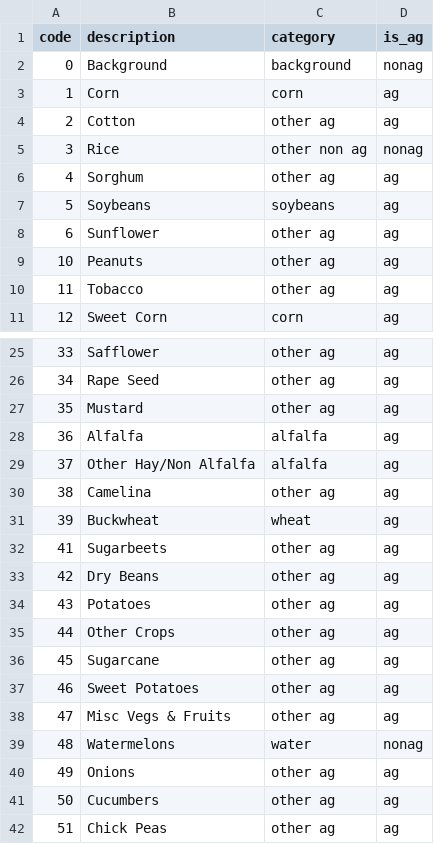
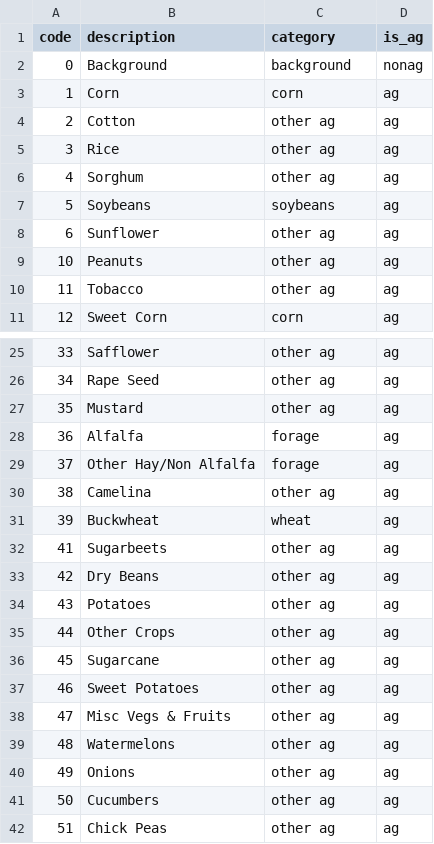
Before and after one commit to CNHLakes/beyond_land_use, a CSV file: data/cdl/cdl_key.csv, drawn as a sheet; only a part is shown, gaps mark what is left out.

```diff
--- a/data/cdl/cdl_key.csv
+++ b/data/cdl/cdl_key.csv
@@ -4,3 +4,3 @@
 2,"Cotton","other ag","ag"
-3,"Rice","other non ag","nonag"
+3,"Rice","other ag","ag"
 4,"Sorghum","other ag","ag"
@@ -27,4 +27,4 @@
 35,"Mustard","other ag","ag"
-36,"Alfalfa","alfalfa","ag"
-37,"Other Hay/Non Alfalfa","alfalfa","ag"
+36,"Alfalfa","forage","ag"
+37,"Other Hay/Non Alfalfa","forage","ag"
 38,"Camelina","other ag","ag"
@@ -38,3 +38,3 @@
 47,"Misc Vegs & Fruits","other ag","ag"
-48,"Watermelons","water","nonag"
+48,"Watermelons","other ag","ag"
 49,"Onions","other ag","ag"
```
Also changed, not shown: 1 other file.
